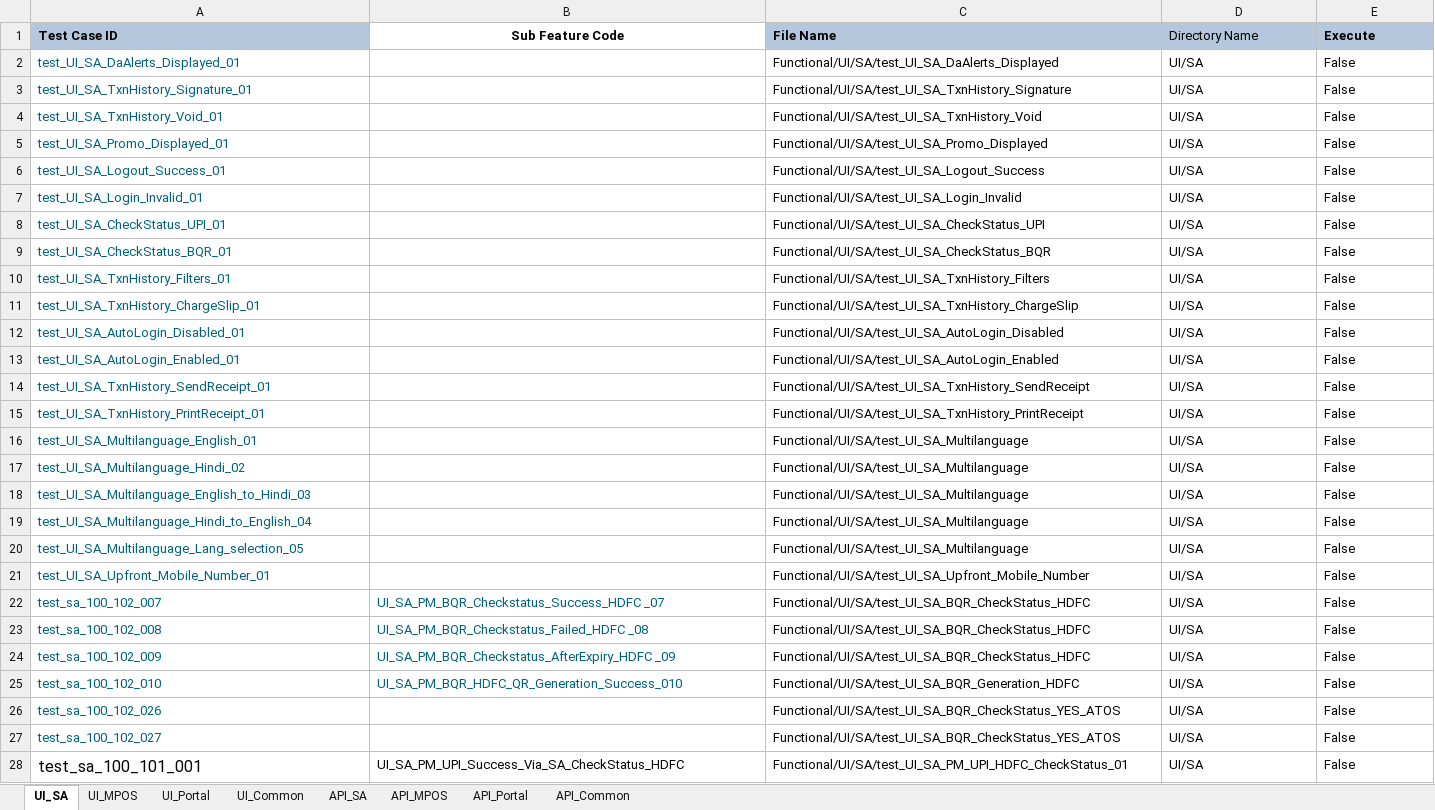
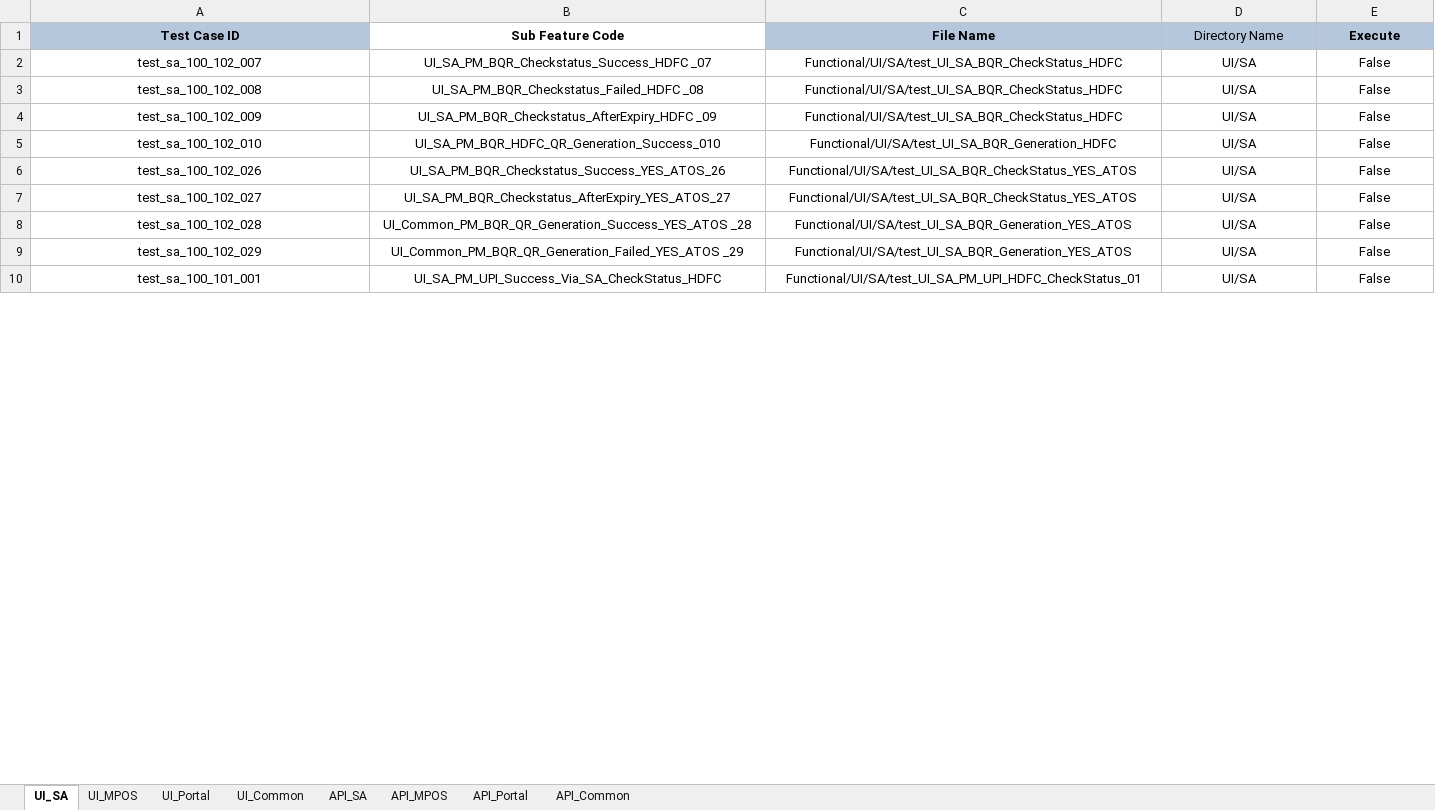
Before and after one commit to tularamsa1/ezeauto-rearch-automation-claude, an Excel workbook: DataProvider/TestCasesDetail.xlsx, sheet UI_SA, drawn as a sheet; only a part is shown; values as stored, in another font and other column widths than the file's, no borders; removed rows and columns are numbered as before the commit, all else as after; the diff covers the shown part only; the diff names each change by its address in the sheet, - before the commit and + after, or states it on an @@ line.

```diff
--- a/DataProvider/TestCasesDetail.xlsx (sheet UI_SA)
+++ b/DataProvider/TestCasesDetail.xlsx (sheet UI_SA)
-A1 alignment: left
+A1 alignment: center
-C1:E1 alignment: left
+C1:E1 alignment: center
-row 2: test_UI_SA_DaAlerts_Displayed_01 |  | Functional/UI/SA/test_UI_SA_DaAlerts_Displayed | UI/SA | False
-row 3: test_UI_SA_TxnHistory_Signature_01 |  | Functional/UI/SA/test_UI_SA_TxnHistory_Signature | UI/SA | False
-row 4: test_UI_SA_TxnHistory_Void_01 |  | Functional/UI/SA/test_UI_SA_TxnHistory_Void | UI/SA | False
-row 5: test_UI_SA_Promo_Displayed_01 |  | Functional/UI/SA/test_UI_SA_Promo_Displayed | UI/SA | False
-row 6: test_UI_SA_Logout_Success_01 |  | Functional/UI/SA/test_UI_SA_Logout_Success | UI/SA | False
-row 7: test_UI_SA_Login_Invalid_01 |  | Functional/UI/SA/test_UI_SA_Login_Invalid | UI/SA | False
-row 8: test_UI_SA_CheckStatus_UPI_01 |  | Functional/UI/SA/test_UI_SA_CheckStatus_UPI | UI/SA | False
-row 9: test_UI_SA_CheckStatus_BQR_01 |  | Functional/UI/SA/test_UI_SA_CheckStatus_BQR | UI/SA | False
-row 10: test_UI_SA_TxnHistory_Filters_01 |  | Functional/UI/SA/test_UI_SA_TxnHistory_Filters | UI/SA | False
-row 11: test_UI_SA_TxnHistory_ChargeSlip_01 |  | Functional/UI/SA/test_UI_SA_TxnHistory_ChargeSlip | UI/SA | False
-row 12: test_UI_SA_AutoLogin_Disabled_01 |  | Functional/UI/SA/test_UI_SA_AutoLogin_Disabled | UI/SA | False
-row 13: test_UI_SA_AutoLogin_Enabled_01 |  | Functional/UI/SA/test_UI_SA_AutoLogin_Enabled | UI/SA | False
-row 14: test_UI_SA_TxnHistory_SendReceipt_01 |  | Functional/UI/SA/test_UI_SA_TxnHistory_SendReceipt | UI/SA | False
-row 15: test_UI_SA_TxnHistory_PrintReceipt_01 |  | Functional/UI/SA/test_UI_SA_TxnHistory_PrintReceipt | UI/SA | False
-row 16: test_UI_SA_Multilanguage_English_01 |  | Functional/UI/SA/test_UI_SA_Multilanguage | UI/SA | False
-row 17: test_UI_SA_Multilanguage_Hindi_02 |  | Functional/UI/SA/test_UI_SA_Multilanguage | UI/SA | False
-row 18: test_UI_SA_Multilanguage_English_to_Hindi_03 |  | Functional/UI/SA/test_UI_SA_Multilanguage | UI/SA | False
-row 19: test_UI_SA_Multilanguage_Hindi_to_English_04 |  | Functional/UI/SA/test_UI_SA_Multilanguage | UI/SA | False
-row 20: test_UI_SA_Multilanguage_Lang_selection_05 |  | Functional/UI/SA/test_UI_SA_Multilanguage | UI/SA | False
-row 21: test_UI_SA_Upfront_Mobile_Number_01 |  | Functional/UI/SA/test_UI_SA_Upfront_Mobile_Number | UI/SA | False
-A2:E5 alignment: left
+A2:E5 alignment: center
-A2:B5 text colour: #00627A
+A2:B5 text colour: black
@@ A6:A7 alignment: left → center, text colour: #00627A → black @@
-B6 (Sub Feature Code): (empty)
+B6 (Sub Feature Code): UI_SA_PM_BQR_Checkstatus_Success_YES_ATOS_26
-C6:E7 alignment: left
+C6:E7 alignment: center
-B7 (Sub Feature Code): (empty)
+B7 (Sub Feature Code): UI_SA_PM_BQR_Checkstatus_AfterExpiry_YES_ATOS_27
+row 8: test_sa_100_102_028 | UI_Common_PM_BQR_QR_Generation_Success_YES_ATOS _28 | Functional/UI/SA/test_UI_SA_BQR_Generation_YES_ATOS | UI/SA | False
+row 9: test_sa_100_102_029 | UI_Common_PM_BQR_QR_Generation_Failed_YES_ATOS _29 | Functional/UI/SA/test_UI_SA_BQR_Generation_YES_ATOS | UI/SA | False
-A10:E10 alignment: left
+A10:E10 alignment: center
@@ A10 text size: smaller @@
```
Also changed, not shown: 10 added rows and cell formats elsewhere in this sheet, sheet UI_Common, 7 other files.
